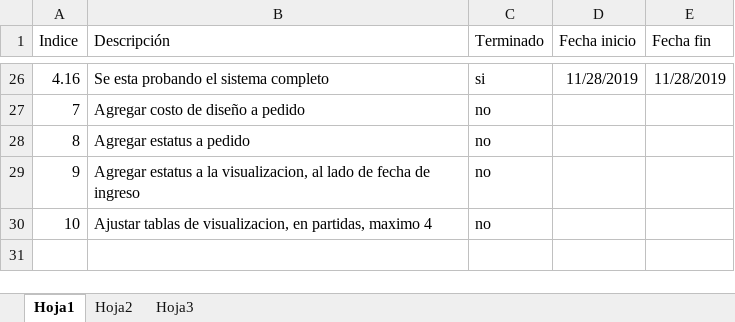
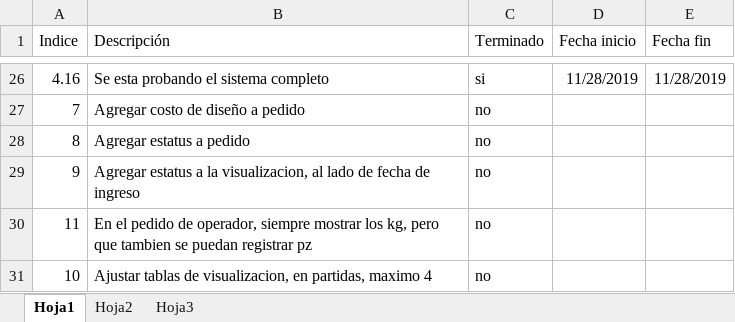
Before and after one commit to diegoivan1987/sistema-imprexa, an Excel workbook: control de progreso.xlsx, sheet Hoja1, drawn as a sheet; only a part is shown, gaps mark what is left out; values as stored, in another font and other column widths than the file's, no borders; the diff names each change by its address in the sheet, - before the commit and + after, or states it on an @@ line.

Commit message:
se añadieron tareas

```diff
--- a/control de progreso.xlsx (sheet Hoja1)
+++ b/control de progreso.xlsx (sheet Hoja1)
+row 30: 11 | En el pedido de operador, siempre mostrar los kg, pero que tambien se puedan registrar pz | no
```
